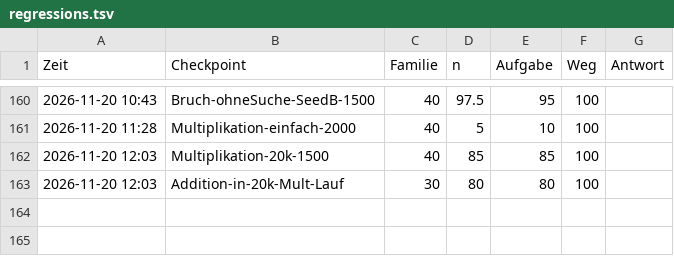
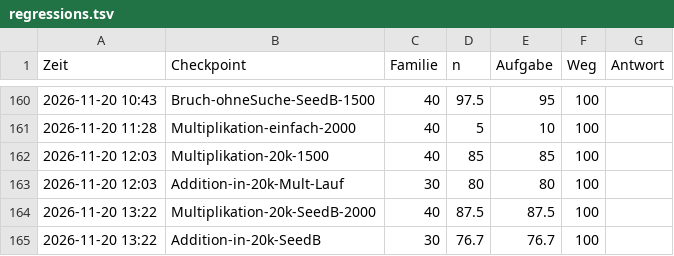
Before and after one commit to LangLi7/shiro-train, a TSV file: docs/regressions.tsv, drawn as a sheet; only a part is shown, gaps mark what is left out; the diff names each change by its address in the sheet, - before the commit and + after, or states it on an @@ line.

Commit message:
Interference reproduced: multiplication 85 and 87.5, addition 80 and 76.7

```diff
--- a/docs/regressions.tsv
+++ b/docs/regressions.tsv
+row 164: 2026-11-20 13:22 | Multiplikation-20k-SeedB-2000 | 40 | 87.5 | 87.5 | 100
+row 165: 2026-11-20 13:22 | Addition-in-20k-SeedB | 30 | 76.7 | 76.7 | 100
```
Also changed, not shown: 1 other file.
